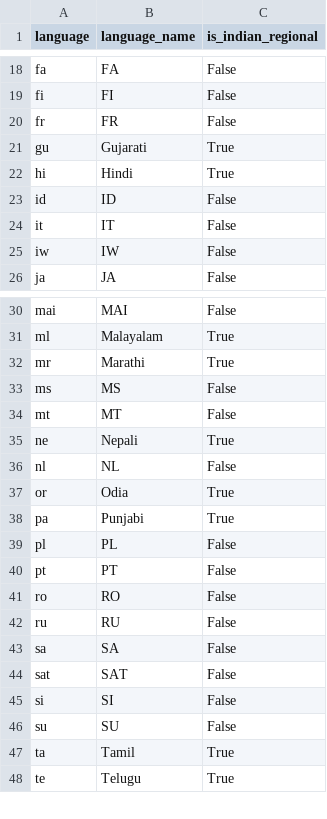
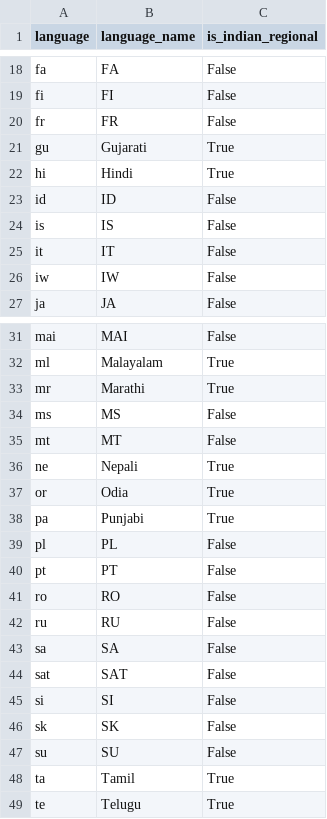
Before and after one commit to kammala-kalyan/YouTube-Trends-Intelligence, a CSV file: data/model/dim_language.csv, drawn as a sheet; only a part is shown, gaps mark what is left out; removed rows and columns are numbered as before the commit, all else as after; the diff names each change by its address in the sheet, - before the commit and + after, or states it on an @@ line.

```diff
--- a/data/model/dim_language.csv
+++ b/data/model/dim_language.csv
+row 24: is | IS | False
-row 36: nl | NL | False
+row 46: sk | SK | False
```
Also changed, not shown: data/model/dim_date.csv, data/model/fact_keyword_opportunity.csv, 14 other files.
